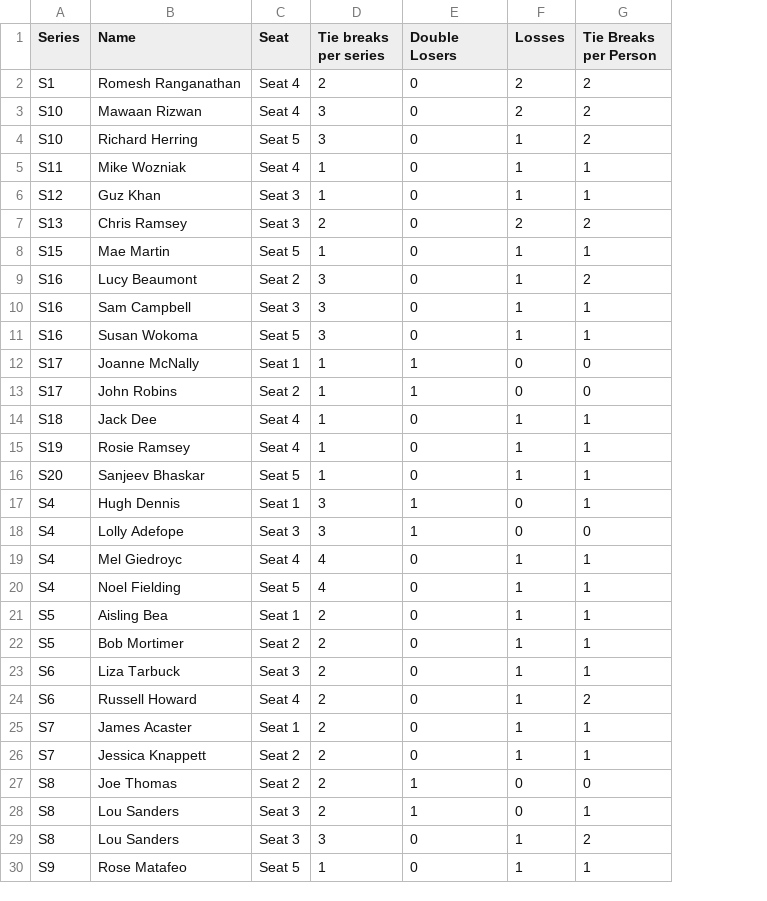
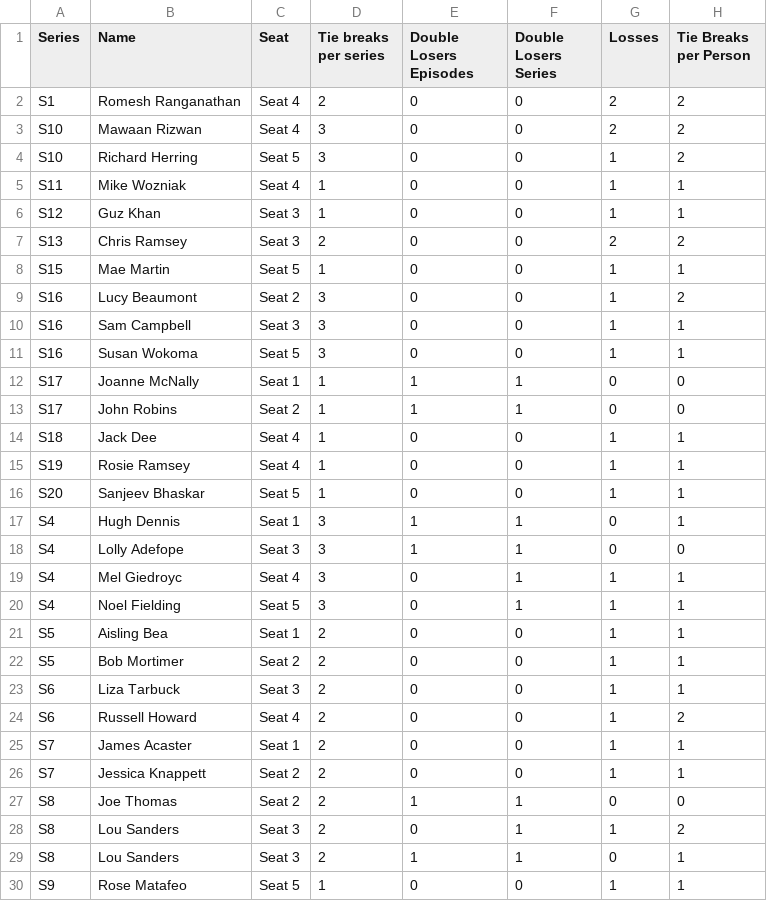
Before and after one commit to samgraftonwaters/Taskmaster_Analysis, a CSV file: Data/Script_Outputs/Tie_Break_Losers.csv, drawn as a sheet; removed rows and columns are numbered as before the commit, all else as after; the diff names each change by its address in the sheet, - before the commit and + after, or states it on an @@ line.

```diff
--- a/Data/Script_Outputs/Tie_Break_Losers.csv
+++ b/Data/Script_Outputs/Tie_Break_Losers.csv
+column F (Double Losers Series), rows 2-27: 0 | 0 | 0 | 0 | 0 | 0 | 0 | 0 | 0 | 0 | 1 | 1 | 0 | 0 | 0 | 1 | 1 | 1 | 1 | 0 | 0 | 0 | 0 | 0 | 0 | 1; rows 29-30: 1 | 0
-E1: Double Losers
+E1: Double Losers Episodes
-D19:D20 (Tie breaks per series): 4
+D19:D20 (Tie breaks per series): 3
+row 28: S8 | Lou Sanders | Seat 3 | 2 | 0 | 1 | 1 | 2
-row 29: S8 | Lou Sanders | Seat 3 | 3 | 0 | 1 | 2
```
Also changed, not shown: Data/Script_Outputs/Tie_Break_Winners.csv, 1 other file.
